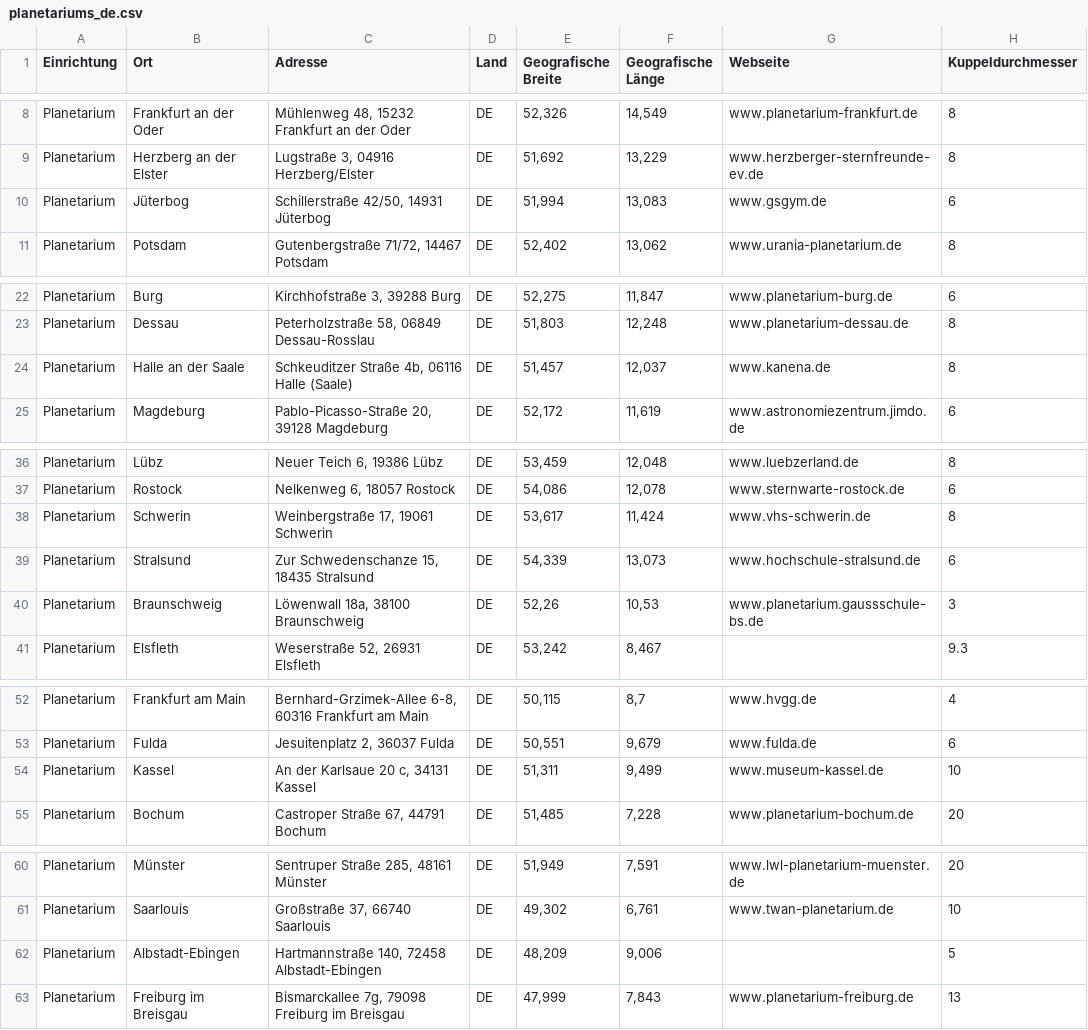
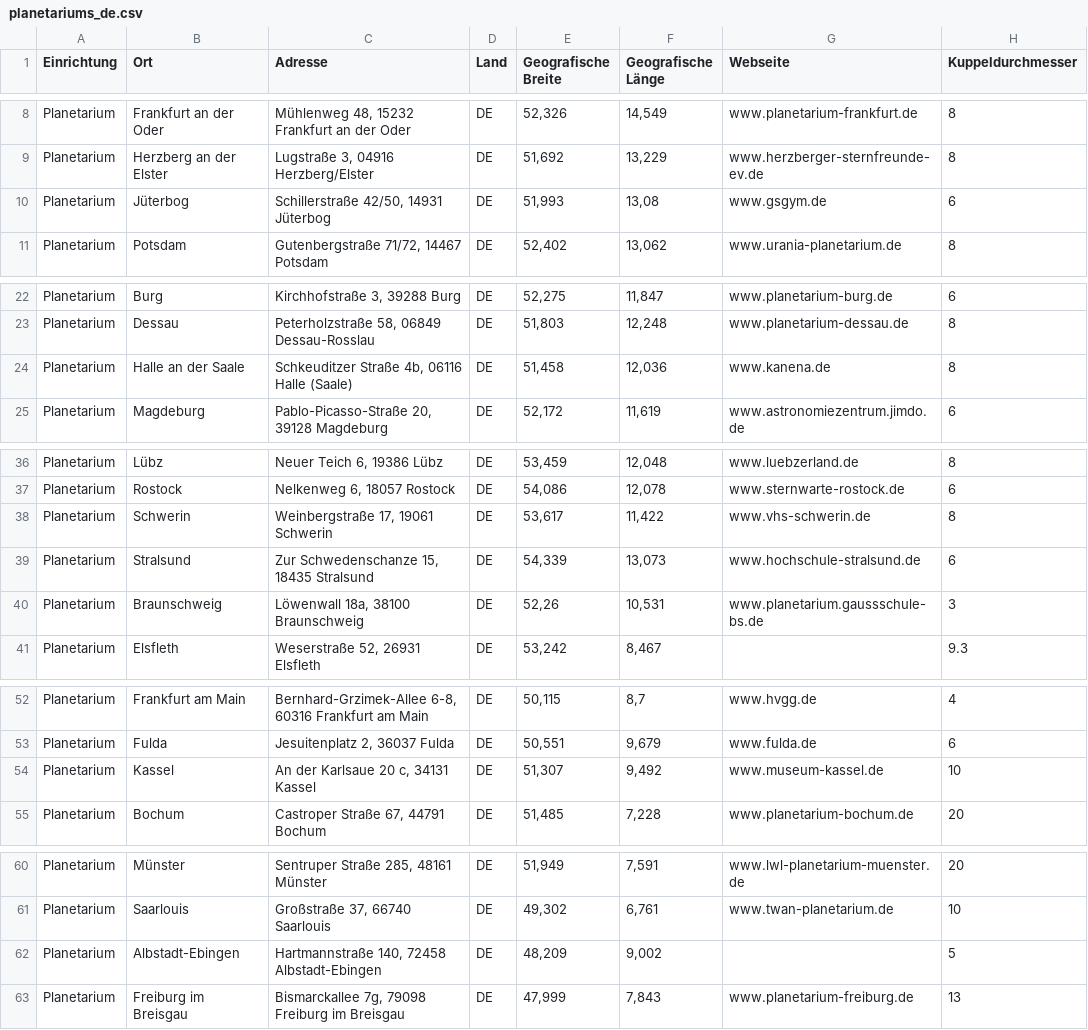
Before and after one commit to Kartenfreunde/Datenbank, a CSV file: csv/de/planetariums_de.csv, drawn as a sheet; only a part is shown, gaps mark what is left out; the diff covers the shown part only; the diff names each change by its address in the sheet, - before the commit and + after, or states it on an @@ line.

```diff
--- a/csv/de/planetariums_de.csv
+++ b/csv/de/planetariums_de.csv
-E10 (Geografische Breite): 51,994
+E10 (Geografische Breite): 51,993
-F10 (Geografische Länge): 13,083
+F10 (Geografische Länge): 13,08
-E24 (Geografische Breite): 51,457
+E24 (Geografische Breite): 51,458
-F24 (Geografische Länge): 12,037
+F24 (Geografische Länge): 12,036
-F38 (Geografische Länge): 11,424
+F38 (Geografische Länge): 11,422
-F40 (Geografische Länge): 10,53
+F40 (Geografische Länge): 10,531
-E54 (Geografische Breite): 51,311
+E54 (Geografische Breite): 51,307
-F54 (Geografische Länge): 9,499
+F54 (Geografische Länge): 9,492
-F62 (Geografische Länge): 9,006
+F62 (Geografische Länge): 9,002
```
Also changed, not shown: 2 edited cells elsewhere in this file, csv/raw/planetariums_raw.csv, 2 other files.
